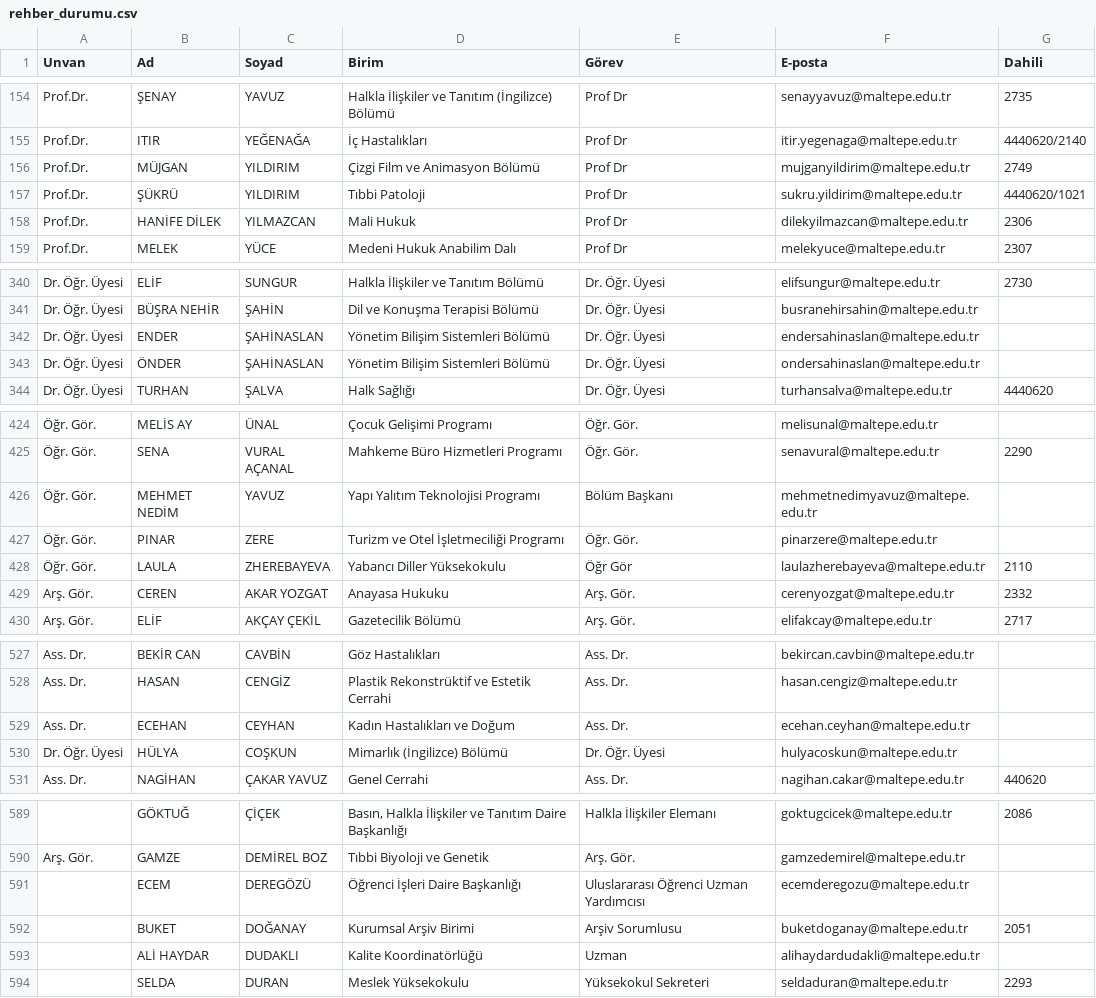
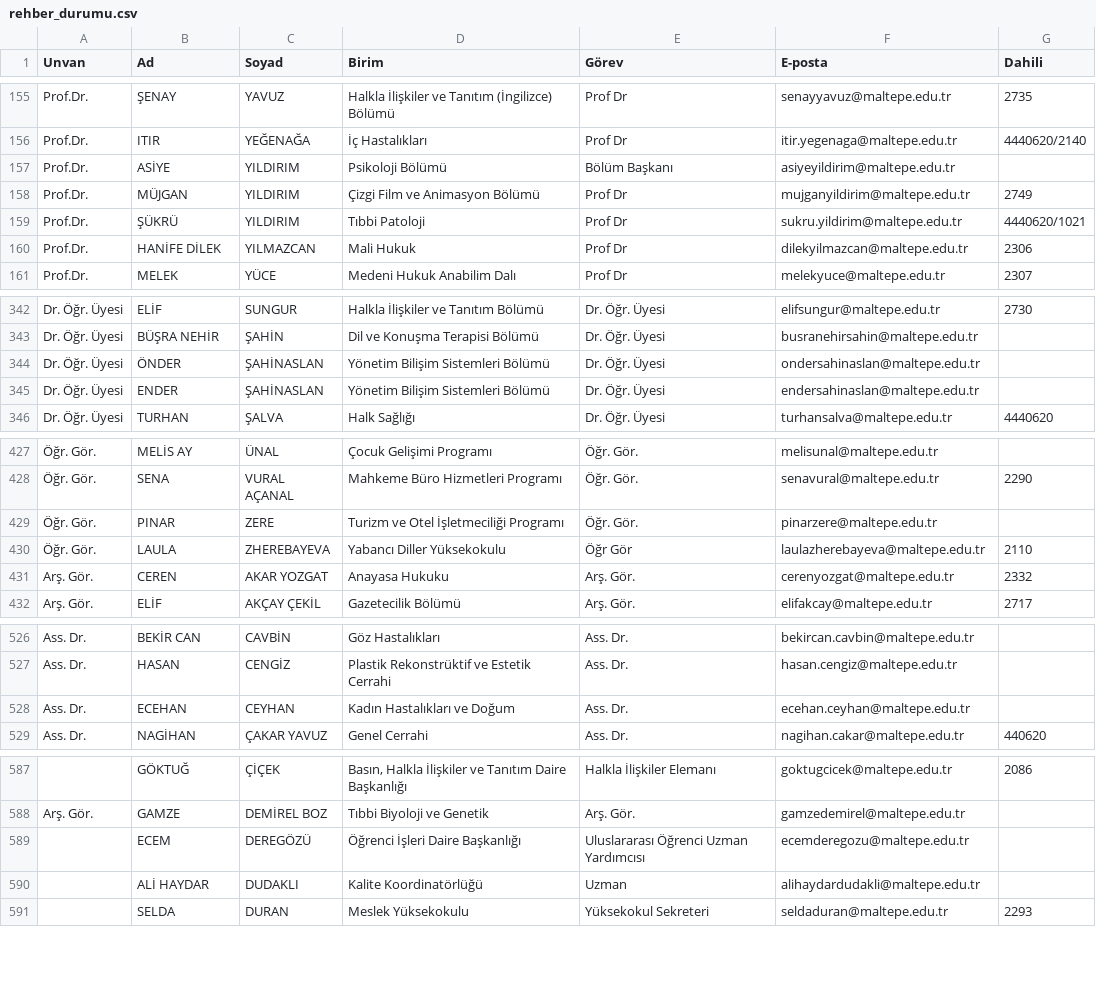
Before and after one commit to erdalyaslica/mau-personel-takip, a CSV file: rehber_durumu.csv, drawn as a sheet; only a part is shown, gaps mark what is left out; removed rows and columns are numbered as before the commit, all else as after; the diff covers the shown part only; the diff names each change by its address in the sheet, - before the commit and + after, or states it on an @@ line.

```diff
--- a/rehber_durumu.csv
+++ b/rehber_durumu.csv
+row 157: Prof.Dr. | ASİYE | YILDIRIM | Psikoloji Bölümü | Bölüm Başkanı | asiyeyildirim@maltepe.edu.tr
@@ row 343 moved to row 344: Dr. Öğr. Üyesi @@
-row 426: Öğr. Gör. | MEHMET NEDİM | YAVUZ | Yapı Yalıtım Teknolojisi Programı | Bölüm Başkanı | mehmetnedimyavuz@maltepe.edu.tr
-row 530: Dr. Öğr. Üyesi | HÜLYA | COŞKUN | Mimarlık (İngilizce) Bölümü | Dr. Öğr. Üyesi | hulyacoskun@maltepe.edu.tr
-row 592:  | BUKET | DOĞANAY | Kurumsal Arşiv Birimi | Arşiv Sorumlusu | buketdoganay@maltepe.edu.tr | 2051
```
Also changed, not shown: 3 added rows and 4 removed rows elsewhere in this file.
